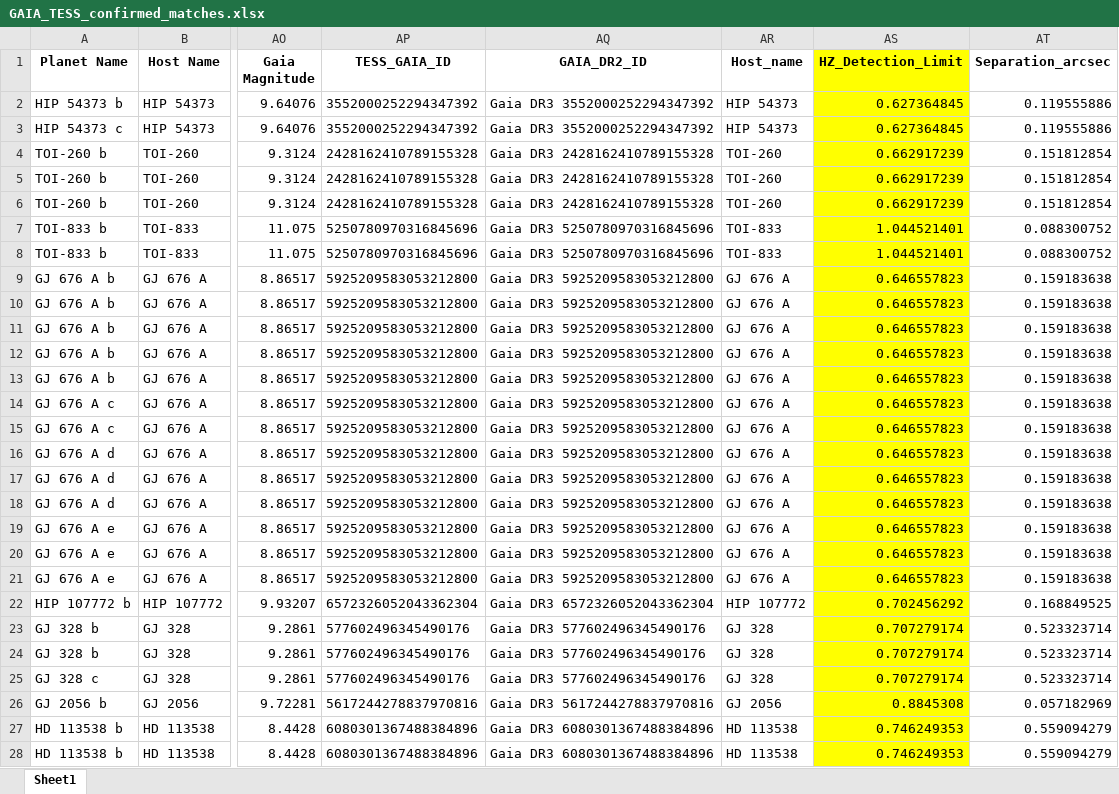
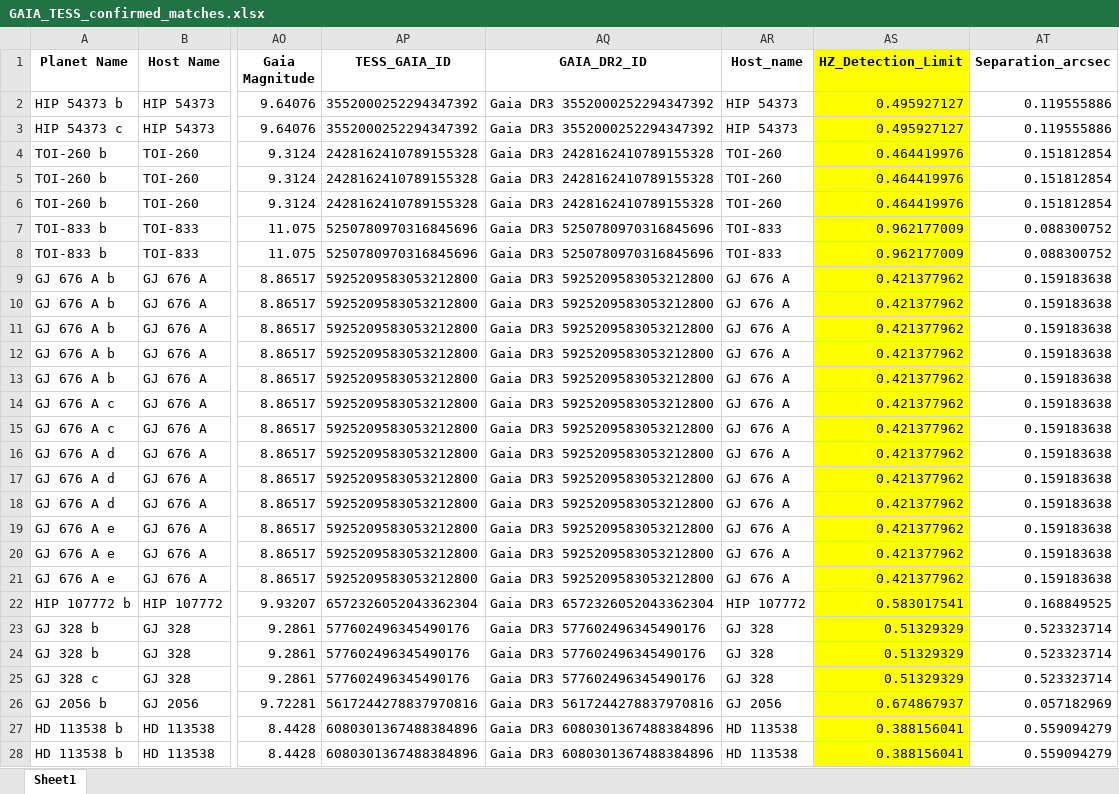
Before and after one commit to exoplanetsdk/2ES_target_selection, an Excel workbook: results/GAIA_TESS_confirmed_matches.xlsx, sheet Sheet1, drawn as a sheet; only a part is shown, gaps mark what is left out; values as stored, in another font and other column widths than the file's, no borders; the diff covers the shown part only; the diff names each change by its address in the sheet, - before the commit and + after, or states it on an @@ line.

Commit message:
improved Interactive_GAIA_Histogram_Explorer

```diff
--- a/results/GAIA_TESS_confirmed_matches.xlsx (sheet Sheet1)
+++ b/results/GAIA_TESS_confirmed_matches.xlsx (sheet Sheet1)
-AS2:AS3 (HZ_Detection_Limit): 0.627364845
+AS2:AS3 (HZ_Detection_Limit): 0.495927127
-AS4:AS6 (HZ_Detection_Limit): 0.662917239
+AS4:AS6 (HZ_Detection_Limit): 0.464419976
-AS7:AS8 (HZ_Detection_Limit): 1.044521401
+AS7:AS8 (HZ_Detection_Limit): 0.962177009
-AS9:AS21 (HZ_Detection_Limit): 0.646557823
+AS9:AS21 (HZ_Detection_Limit): 0.421377962
-AS22 (HZ_Detection_Limit): 0.702456292
+AS22 (HZ_Detection_Limit): 0.583017541
-AS23:AS25 (HZ_Detection_Limit): 0.707279174
+AS23:AS25 (HZ_Detection_Limit): 0.51329329
-AS26 (HZ_Detection_Limit): 0.8845308
+AS26 (HZ_Detection_Limit): 0.674867937
-AS27:AS28 (HZ_Detection_Limit): 0.746249353
+AS27:AS28 (HZ_Detection_Limit): 0.388156041
```
Also changed, not shown: 1023 edited cells elsewhere in this sheet, results/GAIA_TESS_candidate_matches.xlsx, results/GAIA_TESS_candidate_matches_unique_planets.xlsx, 56 other files.
